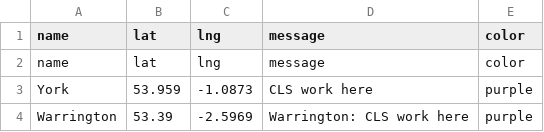
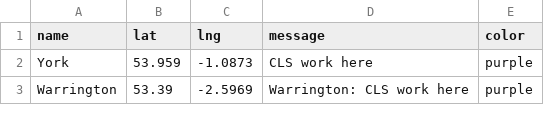
Before and after one commit to NDTiMike/MapProject, a CSV file: markers.csv, drawn as a sheet; only a part is shown.

Commit message:
Update markers.csv

```diff
--- a/markers.csv
+++ b/markers.csv
@@ -1,3 +1,2 @@
 name,lat,lng,message,color
-name,lat,lng,message,color
 York,53.959,-1.0873,CLS work here,purple
```
